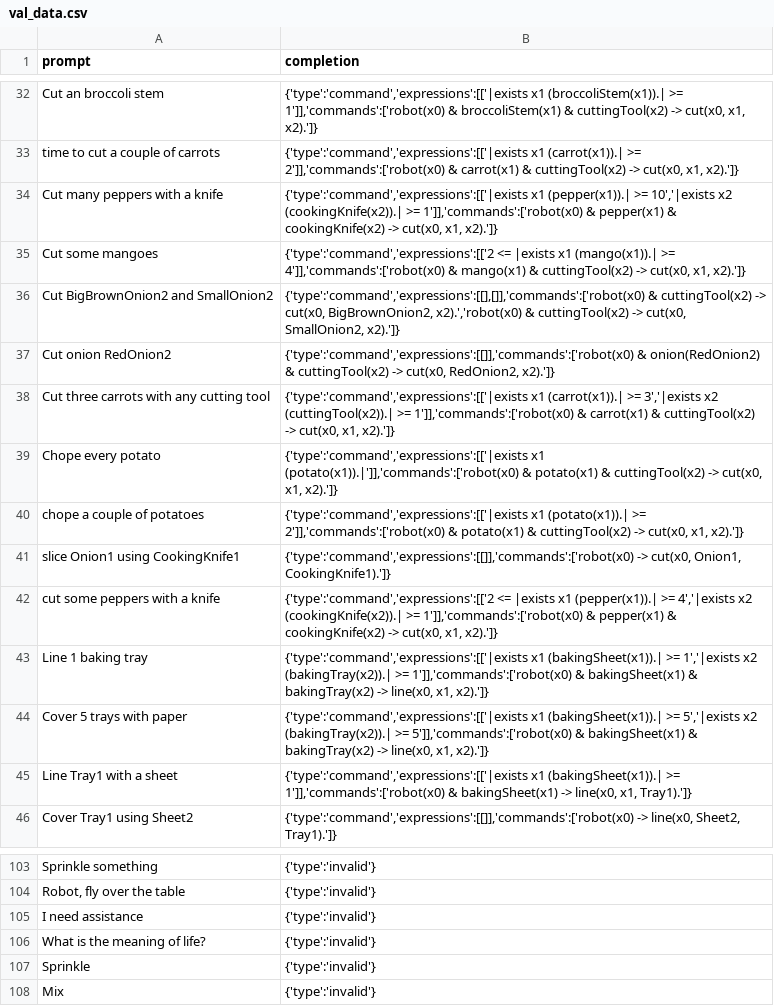
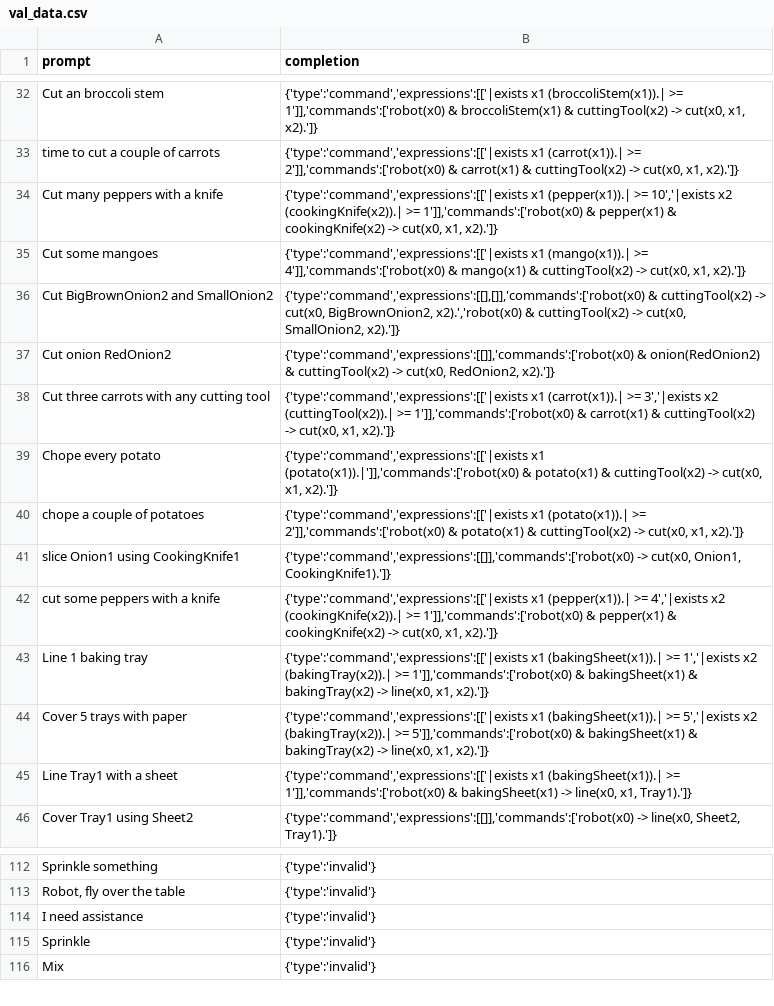
Before and after one commit to StefanMorar/HRI-Quantifiers, a CSV file: notebooks/data/val_data.csv, drawn as a sheet; only a part is shown, gaps mark what is left out; the diff covers the shown part only.

```diff
--- a/notebooks/data/val_data.csv
+++ b/notebooks/data/val_data.csv
@@ -34,3 +34,3 @@
 "Cut many peppers with a knife","{'type':'command','expressions':[['|exists x1 (pepper(x1)).| >= 10','|exists x2 (cookingKnife(x2)).| >= 1']],'commands':['robot(x0) & pepper(x1) & cookingKnife(x2) -> cut(x0, x1, x2).']}"
-"Cut some mangoes","{'type':'command','expressions':[['2 <= |exists x1 (mango(x1)).| >= 4']],'commands':['robot(x0) & mango(x1) & cuttingTool(x2) -> cut(x0, x1, x2).']}"
+"Cut some mangoes","{'type':'command','expressions':[['|exists x1 (mango(x1)).| >= 4']],'commands':['robot(x0) & mango(x1) & cuttingTool(x2) -> cut(x0, x1, x2).']}"
 "Cut BigBrownOnion2 and SmallOnion2","{'type':'command','expressions':[[],[]],'commands':['robot(x0) & cuttingTool(x2) -> cut(x0, BigBrownOnion2, x2).','robot(x0) & cuttingTool(x2) -> cut(x0, SmallOnion2, x2).']}"
@@ -41,3 +41,3 @@
 "slice Onion1 using CookingKnife1","{'type':'command','expressions':[[]],'commands':['robot(x0) -> cut(x0, Onion1, CookingKnife1).']}"
-"cut some peppers with a knife","{'type':'command','expressions':[['2 <= |exists x1 (pepper(x1)).| >= 4','|exists x2 (cookingKnife(x2)).| >= 1']],'commands':['robot(x0) & pepper(x1) & cookingKnife(x2) -> cut(x0, x1, x2).']}"
+"cut some peppers with a knife","{'type':'command','expressions':[['|exists x1 (pepper(x1)).| >= 4','|exists x2 (cookingKnife(x2)).| >= 1']],'commands':['robot(x0) & pepper(x1) & cookingKnife(x2) -> cut(x0, x1, x2).']}"
 "Line 1 baking tray","{'type':'command','expressions':[['|exists x1 (bakingSheet(x1)).| >= 1','|exists x2 (bakingTray(x2)).| >= 1']],'commands':['robot(x0) & bakingSheet(x1) & bakingTray(x2) -> line(x0, x1, x2).']}"
@@ -105,3 +114,2 @@
 "I need assistance","{'type':'invalid'}"
-"What is the meaning of life?","{'type':'invalid'}"
 "Sprinkle","{'type':'invalid'}"
```
Also changed, not shown: 9 added rows and 17 edited cells elsewhere in this file.
